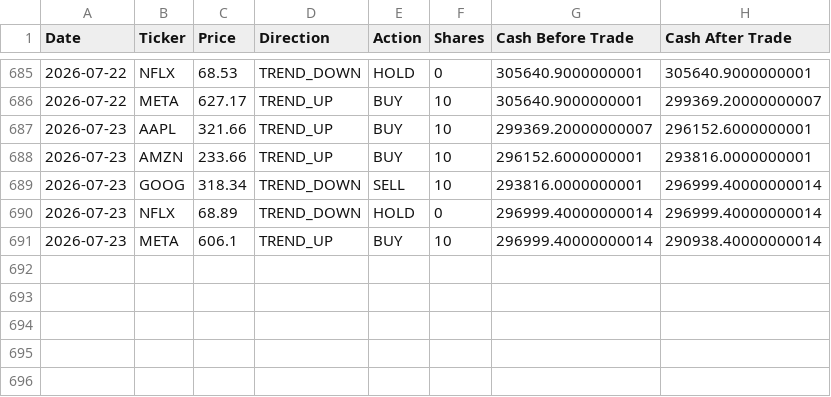
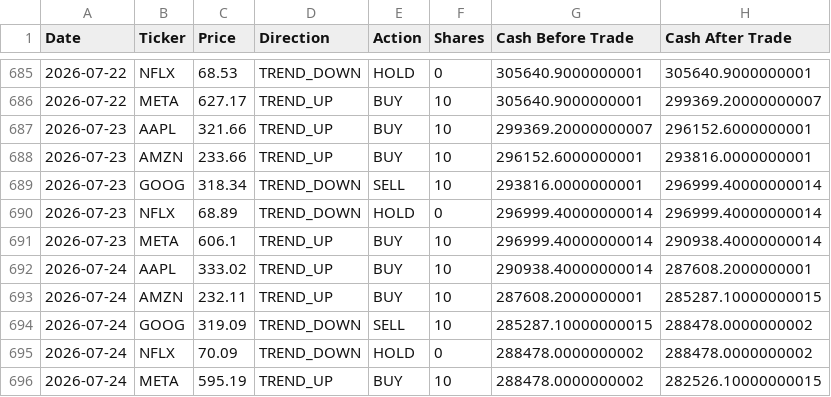
Before and after one commit to dr-cagri-tanriover/FAANG-Robotrader, a CSV file: data/Brave_Beth.csv, drawn as a sheet; only a part is shown, gaps mark what is left out; the diff names each change by its address in the sheet, - before the commit and + after, or states it on an @@ line.

```diff
--- a/data/Brave_Beth.csv
+++ b/data/Brave_Beth.csv
+row 692: 2026-07-24 | AAPL | 333.02 | TREND_UP | BUY | 10 | 290938.40000000014 | 287608.2000000001
+row 693: 2026-07-24 | AMZN | 232.11 | TREND_UP | BUY | 10 | 287608.2000000001 | 285287.10000000015
+row 694: 2026-07-24 | GOOG | 319.09 | TREND_DOWN | SELL | 10 | 285287.10000000015 | 288478.0000000002
+row 695: 2026-07-24 | NFLX | 70.09 | TREND_DOWN | HOLD | 0 | 288478.0000000002 | 288478.0000000002
+row 696: 2026-07-24 | META | 595.19 | TREND_UP | BUY | 10 | 288478.0000000002 | 282526.10000000015
```
Also changed, not shown: data/Optimal_Owen.csv, data/Random_Randy.csv, 1 other file.
